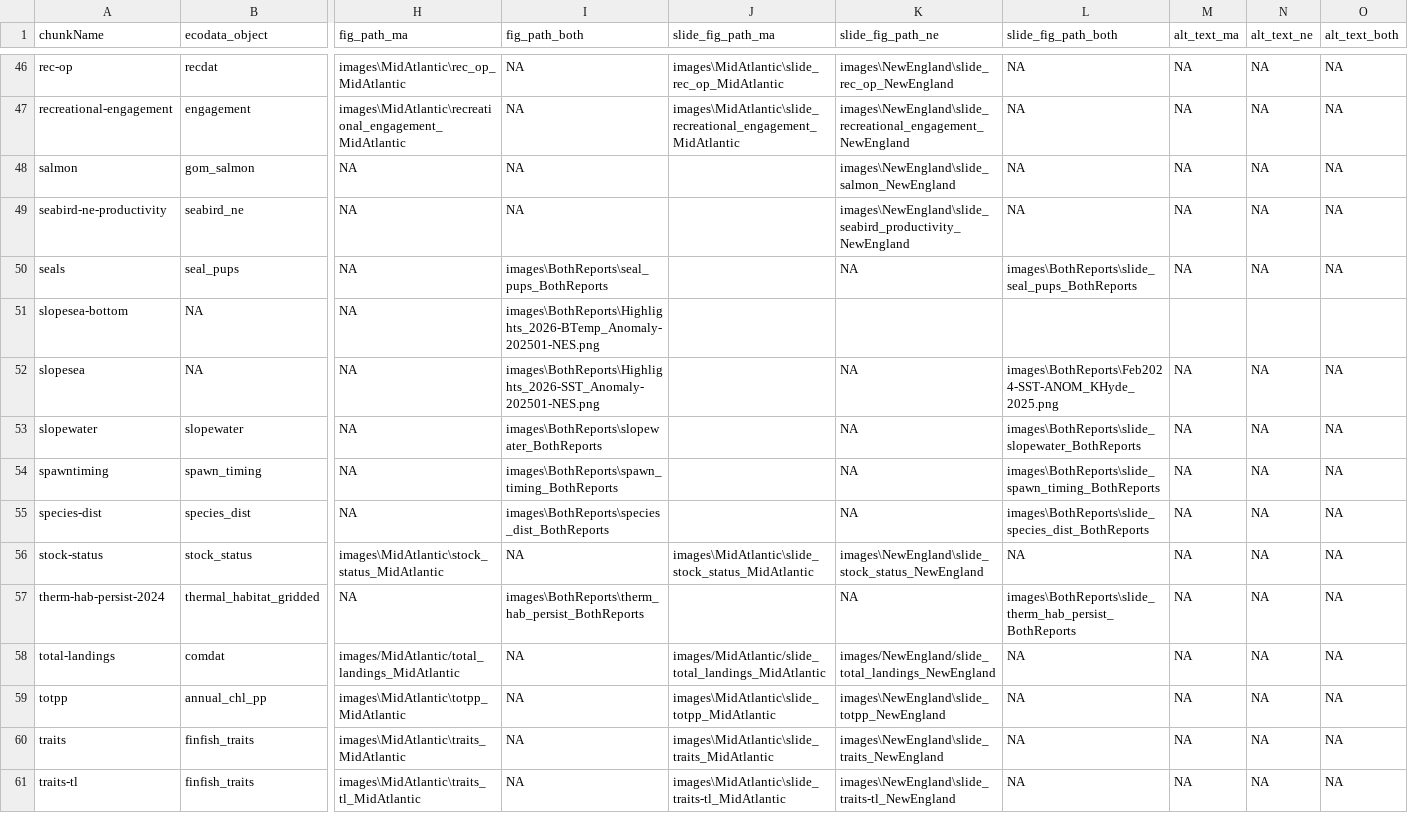
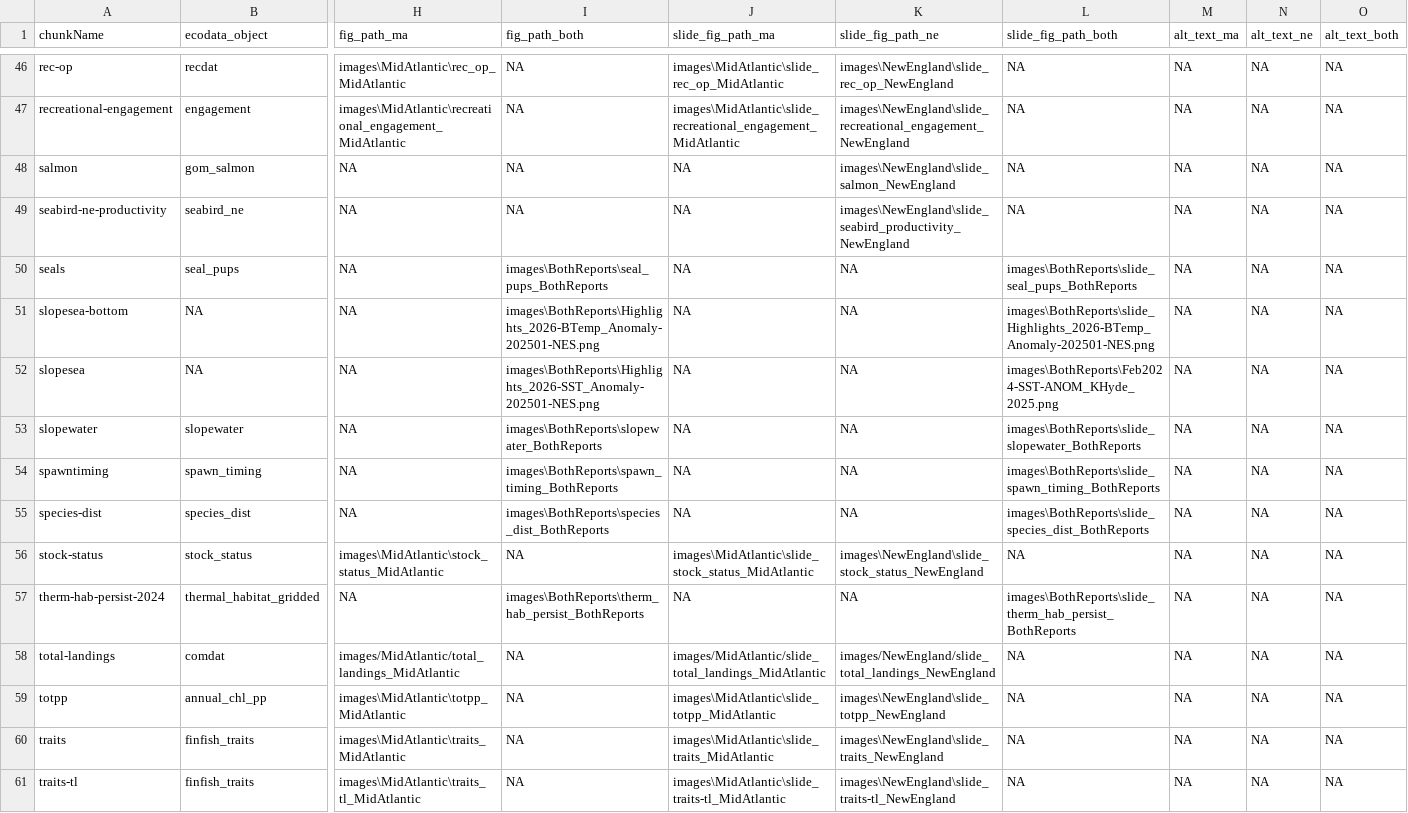
Before and after one commit to NEFSC/READ-EDAB-SOE_reports, a CSV file: utils/figure_captions_summary.csv, drawn as a sheet; only a part is shown, gaps mark what is left out; the diff covers the shown part only; the diff names each change by its address in the sheet, - before the commit and + after, or states it on an @@ line.

Commit message:
manual add slide images for static images and highlights. update spreadsheet

```diff
--- a/utils/figure_captions_summary.csv
+++ b/utils/figure_captions_summary.csv
-J48:J55 (slide_fig_path_ma): (empty)
+J48:J55 (slide_fig_path_ma): NA
-K51 (slide_fig_path_ne): (empty)
+K51 (slide_fig_path_ne): NA
-L51 (slide_fig_path_both): (empty)
+L51 (slide_fig_path_both): images\BothReports\slide_Highlights_2026-BTemp_Anomaly-202501-NES.png
-M51 (alt_text_ma): (empty)
+M51 (alt_text_ma): NA
-N51 (alt_text_ne): (empty)
+N51 (alt_text_ne): NA
-O51 (alt_text_both): (empty)
+O51 (alt_text_both): NA
-J57 (slide_fig_path_ma): (empty)
+J57 (slide_fig_path_ma): NA
```
Also changed, not shown: 114 edited cells elsewhere in this file, 18 other files.
